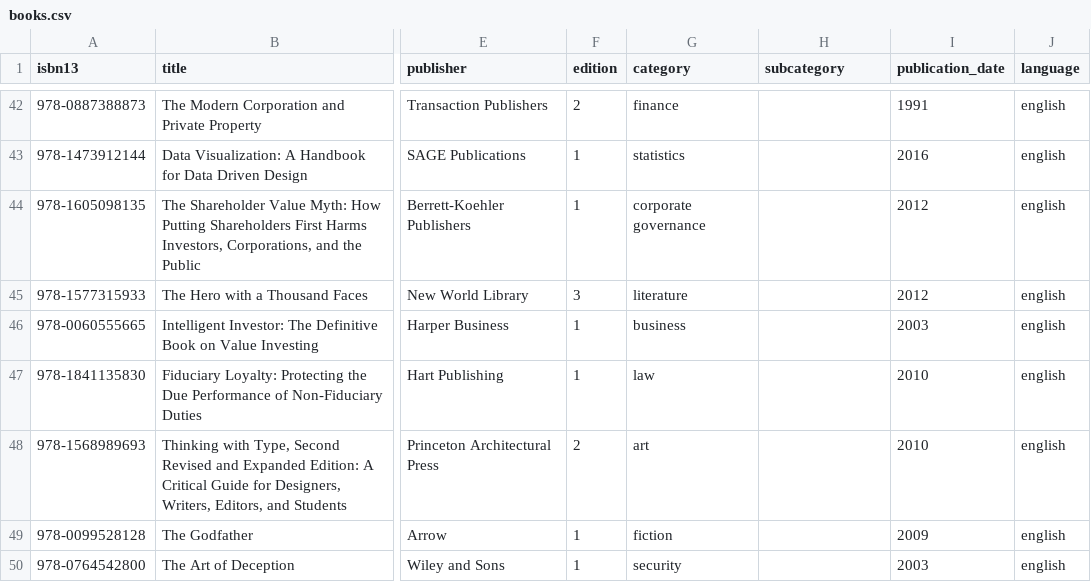
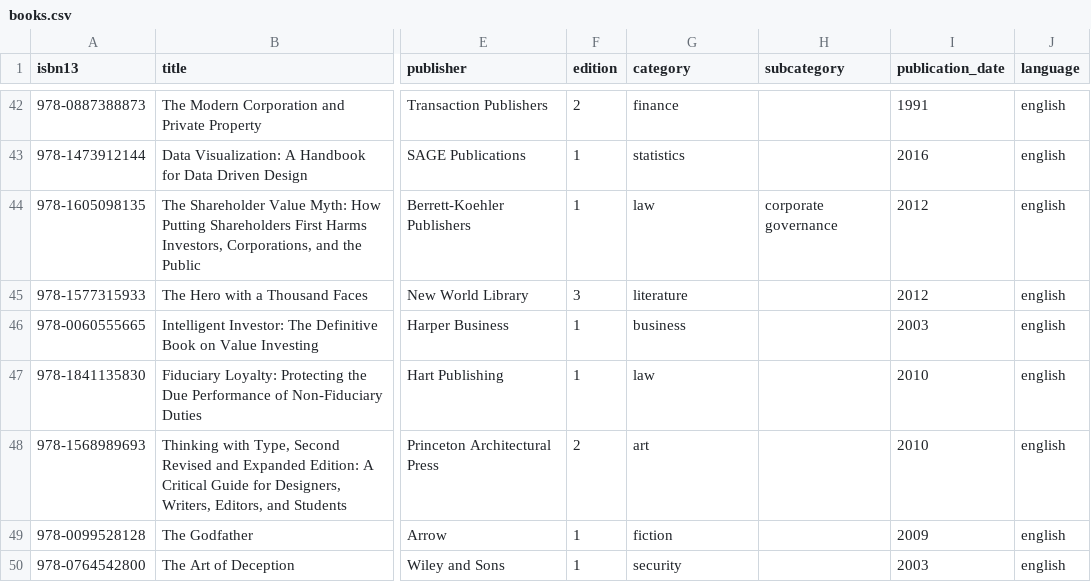
Before and after one commit to ajw998/books, a CSV file: books.csv, drawn as a sheet; only a part is shown, gaps mark what is left out; the diff covers the shown part only; the diff names each change by its address in the sheet, - before the commit and + after, or states it on an @@ line.

```diff
--- a/books.csv
+++ b/books.csv
-G44 (category): corporate governance
+G44 (category): law
-H44 (subcategory): (empty)
+H44 (subcategory): corporate governance
```
Also changed, not shown: 12 added rows and 30 edited cells elsewhere in this file.
